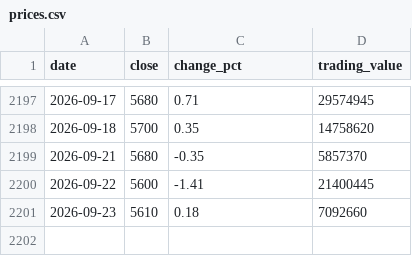
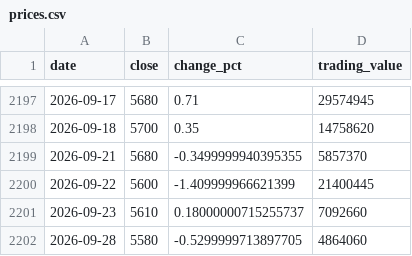
Before and after one commit to uihansol/Dividend-10Y-Treasury-Screener, a CSV file: data/cache/stocks/277410/prices.csv, drawn as a sheet; only a part is shown, gaps mark what is left out.

```diff
--- a/data/cache/stocks/277410/prices.csv
+++ b/data/cache/stocks/277410/prices.csv
@@ -2198,4 +2198,5 @@ date,close,change_pct,trading_value
 2026-09-18,5700,0.35,14758620
-2026-09-21,5680,-0.35,5857370
-2026-09-22,5600,-1.41,21400445
-2026-09-23,5610,0.18,7092660
+2026-09-21,5680,-0.3499999940395355,5857370
+2026-09-22,5600,-1.409999966621399,21400445
+2026-09-23,5610,0.18000000715255737,7092660
+2026-09-28,5580,-0.5299999713897705,4864060
```
Also changed, not shown: 4 other files.
